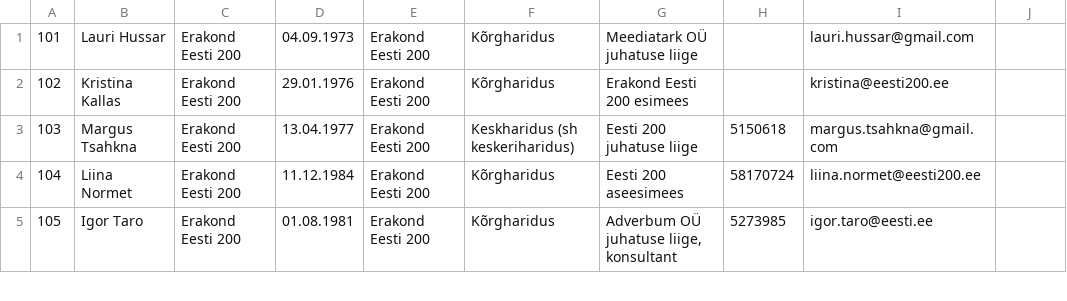
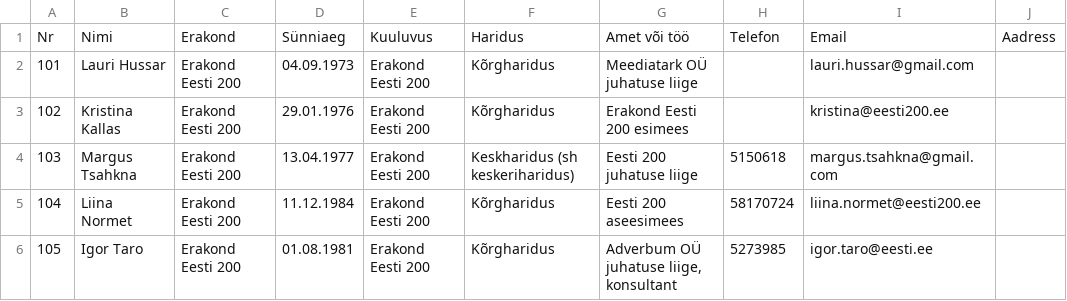
Before and after one commit to infoaed/ep2019-data, a CSV file: ep2019-kandidaadid.csv, drawn as a sheet; only a part is shown.

Commit message:
Colum titles.

```diff
--- a/ep2019-kandidaadid.csv
+++ b/ep2019-kandidaadid.csv
@@ -1 +1,2 @@
+Nr,Nimi,Erakond,Sünniaeg,Kuuluvus,Haridus,Amet või töö,Telefon,Email,Aadress
 101,Lauri Hussar,Erakond Eesti 200,04.09.1973,Erakond Eesti 200,Kõrgharidus,Meediatark OÜ juhatuse liige,,lauri.hussar@gmail.com,
```
